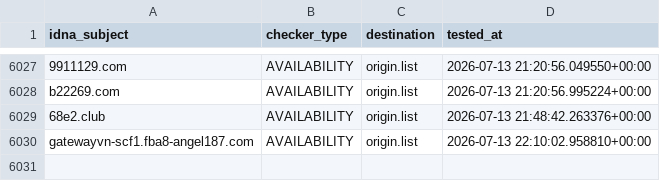
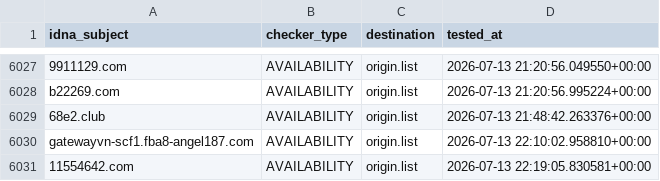
Before and after one commit to bigdargon/hostsVN-gambling-dead-hosts, a CSV file: .pyfunceble/inactive.csv, drawn as a sheet; only a part is shown, gaps mark what is left out; the diff names each change by its address in the sheet, - before the commit and + after, or states it on an @@ line.

```diff
--- a/.pyfunceble/inactive.csv
+++ b/.pyfunceble/inactive.csv
+row 6031: 11554642.com | AVAILABILITY | origin.list | 2026-07-13 22:19:05.830581+00:00
```
Also changed, not shown: 14 other files.
